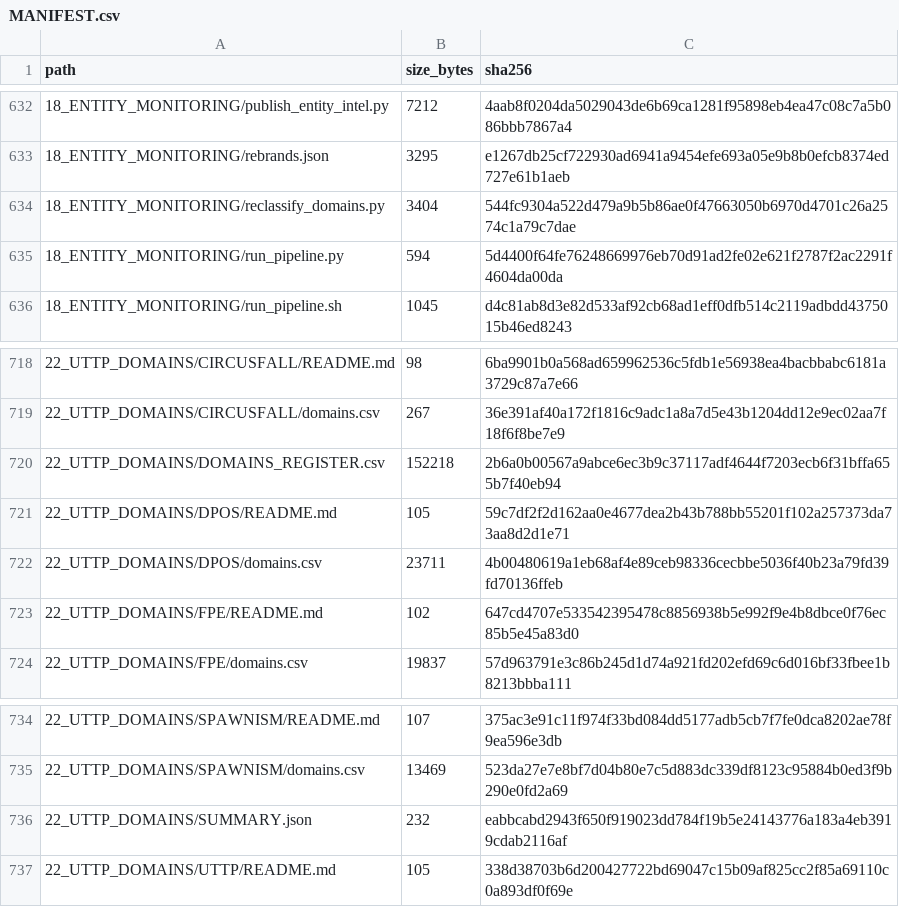
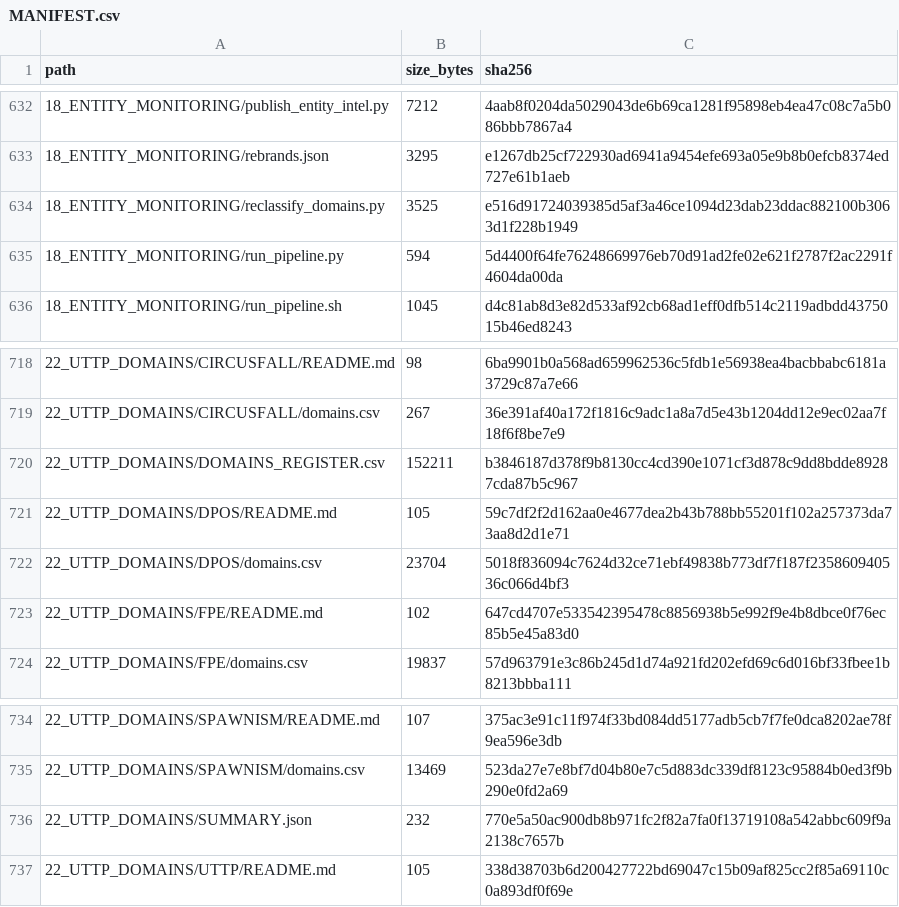
Before and after one commit to WinterGate-IC/UTTP, a CSV file: 00_READ_FIRST/MANIFEST.csv, drawn as a sheet; only a part is shown, gaps mark what is left out.

Commit message:
Re-classify domains to exact-token matching; set tecord verified DPOS; regenerate register, per-entity CSVs, SUMMARY.json and manifest; update strict_validation_summary
- user-provided tecord.web.app/login confirmed as DPOS
- word-boundary token classification (AFR/O9A substring false positives removed)
- confirmed_links 623, manifest_ok, 0 bad rows

```diff
--- a/00_READ_FIRST/MANIFEST.csv
+++ b/00_READ_FIRST/MANIFEST.csv
@@ -633,3 +633,3 @@ path,size_bytes,sha256
 18_ENTITY_MONITORING/rebrands.json,3295,e1267db25cf722930ad6941a9454efe693a05e9b8b0efcb8374ed727e61b1aeb
-18_ENTITY_MONITORING/reclassify_domains.py,3404,544fc9304a522d479a9b5b86ae0f47663050b6970d4701c26a2574c1a79c7dae
+18_ENTITY_MONITORING/reclassify_domains.py,3525,e516d91724039385d5af3a46ce1094d23dab23ddac882100b3063d1f228b1949
 18_ENTITY_MONITORING/run_pipeline.py,594,5d4400f64fe76248669976eb70d91ad2fe02e621f2787f2ac2291f4604da00da
@@ -719,5 +719,5 @@ path,size_bytes,sha256
 22_UTTP_DOMAINS/CIRCUSFALL/domains.csv,267,36e391af40a172f1816c9adc1a8a7d5e43b1204dd12e9ec02aa7f18f6f8be7e9
-22_UTTP_DOMAINS/DOMAINS_REGISTER.csv,152218,2b6a0b00567a9abce6ec3b9c37117adf4644f7203ecb6f31bffa655b7f40eb94
+22_UTTP_DOMAINS/DOMAINS_REGISTER.csv,152211,b3846187d378f9b8130cc4cd390e1071cf3d878c9dd8bdde89287cda87b5c967
 22_UTTP_DOMAINS/DPOS/README.md,105,59c7df2f2d162aa0e4677dea2b43b788bb55201f102a257373da73aa8d2d1e71
-22_UTTP_DOMAINS/DPOS/domains.csv,23711,4b00480619a1eb68af4e89ceb98336cecbbe5036f40b23a79fd39fd70136ffeb
+22_UTTP_DOMAINS/DPOS/domains.csv,23704,5018f836094c7624d32ce71ebf49838b773df7f187f235860940536c066d4bf3
 22_UTTP_DOMAINS/FPE/README.md,102,647cd4707e533542395478c8856938b5e992f9e4b8dbce0f76ec85b5e45a83d0
@@ -735,3 +735,3 @@ path,size_bytes,sha256
 22_UTTP_DOMAINS/SPAWNISM/domains.csv,13469,523da27e7e8bf7d04b80e7c5d883dc339df8123c95884b0ed3f9b290e0fd2a69
-22_UTTP_DOMAINS/SUMMARY.json,232,eabbcabd2943f650f919023dd784f19b5e24143776a183a4eb3919cdab2116af
+22_UTTP_DOMAINS/SUMMARY.json,232,770e5a50ac900db8b971fc2f82a7fa0f13719108a542abbc609f9a2138c7657b
 22_UTTP_DOMAINS/UTTP/README.md,105,338d38703b6d200427722bd69047c15b09af825cc2f85a69110c0a893df0f69e
```
Also changed, not shown: 22_UTTP_DOMAINS/DOMAINS_REGISTER.csv, 22_UTTP_DOMAINS/DPOS/domains.csv, 5 other files.
